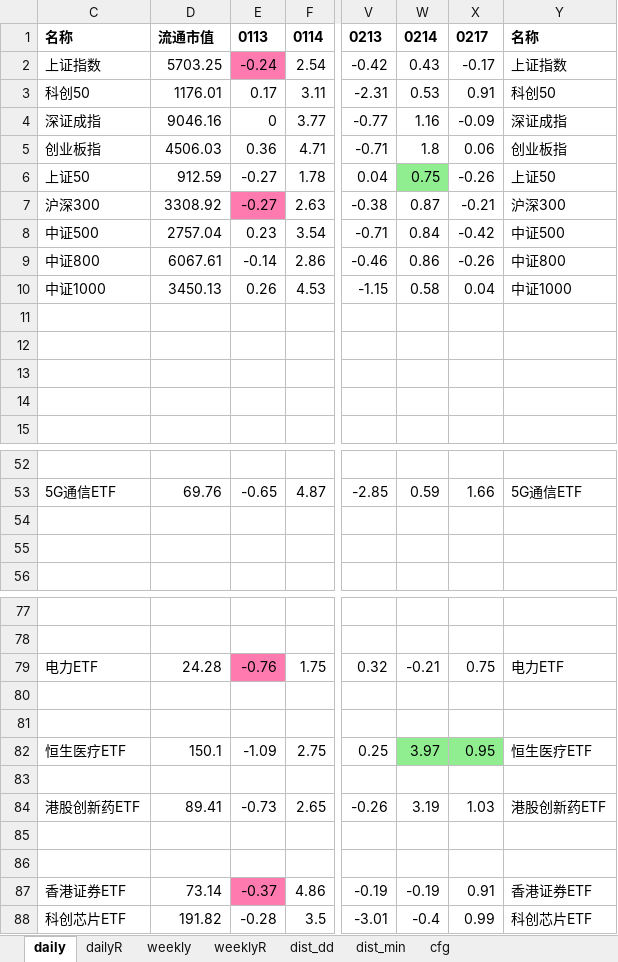
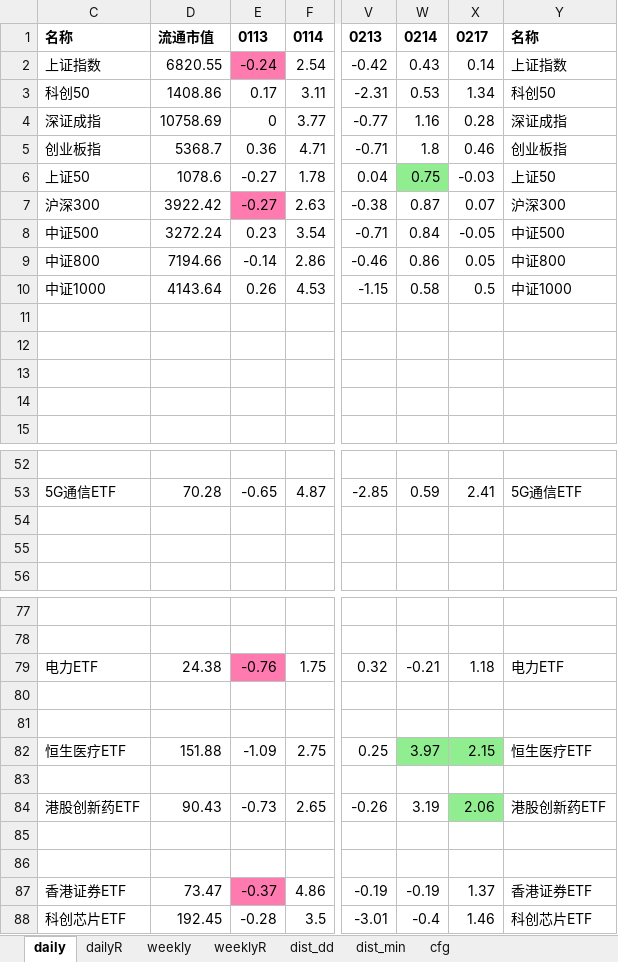
Before and after one commit to aixingkong/view, an Excel workbook: fund_list.xlsx, sheet daily, drawn as a sheet; only a part is shown, gaps mark what is left out; values as stored, in another font and other column widths than the file's, no borders; the diff covers the shown part only; the diff names each change by its address in the sheet, - before the commit and + after, or states it on an @@ line.

```diff
--- a/fund_list.xlsx (sheet daily)
+++ b/fund_list.xlsx (sheet daily)
-D2: 5703.25
+D2: 6820.55
-X2: -0.17
+X2: 0.14
-D3: 1176.01
+D3: 1408.86
-X3: 0.91
+X3: 1.34
-D4: 9046.16
+D4: 10758.69
-X4: -0.09
+X4: 0.28
-D5: 4506.03
+D5: 5368.7
-X5: 0.06
+X5: 0.46
-D6: 912.59
+D6: 1078.6
-X6: -0.26
+X6: -0.03
-D7: 3308.92
+D7: 3922.42
-X7: -0.21
+X7: 0.07
-D8: 2757.04
+D8: 3272.24
-X8: -0.42
+X8: -0.05
-D9: 6067.61
+D9: 7194.66
-X9: -0.26
+X9: 0.05
-D10: 3450.13
+D10: 4143.64
-X10: 0.04
+X10: 0.5
-D53: 69.76
+D53: 70.28
-X53: 1.66
+X53: 2.41
-D79: 24.28
+D79: 24.38
-X79: 0.75
+X79: 1.18
-D82: 150.1
+D82: 151.88
-X82: 0.95
+X82: 2.15
-D84: 89.41
+D84: 90.43
-X84: 1.03
+X84: 2.06
-X84 fill: none
+X84 fill: #90EE90
-D87: 73.14
+D87: 73.47
-X87: 0.91
+X87: 1.37
-D88: 191.82
+D88: 192.45
-X88: 0.99
+X88: 1.46
```
Also changed, not shown: 11 added rows and 11 removed rows elsewhere in this sheet, sheet dailyR, hidden cells, 2 other files.
